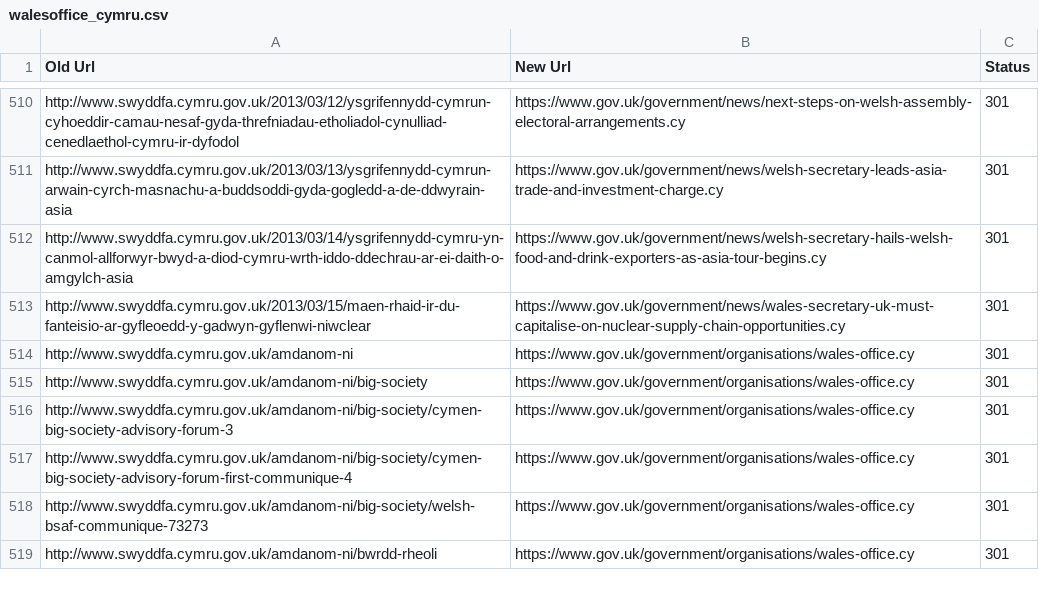
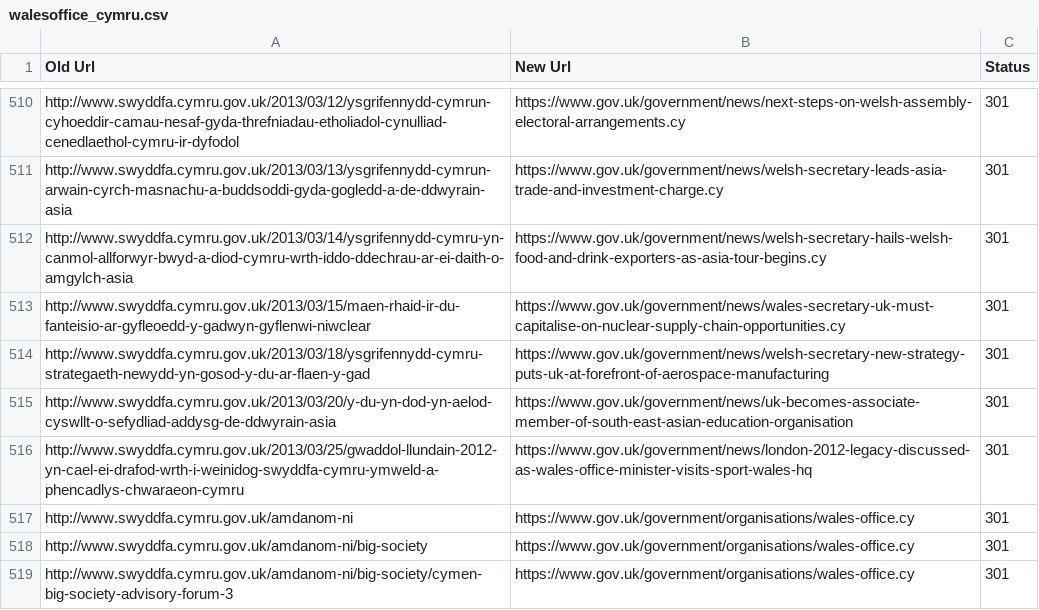
Before and after one commit to alphagov/transition-config, a CSV file: data/mappings/walesoffice_cymru.csv, drawn as a sheet; only a part is shown, gaps mark what is left out; the shorter side is filled out with more unchanged rows.

Commit message:
Refreshed the mappings for wales office (cy)

```diff
--- a/data/mappings/walesoffice_cymru.csv
+++ b/data/mappings/walesoffice_cymru.csv
@@ -513,2 +513,5 @@ http://www.swyddfa.cymru.gov.uk/2013/03/14/ysgrifennydd-cymru-yn-canmol-allforwy
 http://www.swyddfa.cymru.gov.uk/2013/03/15/maen-rhaid-ir-du-fanteisio-ar-gyfleoedd-y-gadwyn-gyflenwi-niwclear,https://www.gov.uk/government/news/wales-secretary-uk-must-capitalise-on-nuclear-supply-chain-opportunities.cy,301
+http://www.swyddfa.cymru.gov.uk/2013/03/18/ysgrifennydd-cymru-strategaeth-newydd-yn-gosod-y-du-ar-flaen-y-gad,https://www.gov.uk/government/news/welsh-secretary-new-strategy-puts-uk-at-forefront-of-aerospace-manufacturing,301
+http://www.swyddfa.cymru.gov.uk/2013/03/20/y-du-yn-dod-yn-aelod-cyswllt-o-sefydliad-addysg-de-ddwyrain-asia,https://www.gov.uk/government/news/uk-becomes-associate-member-of-south-east-asian-education-organisation,301
+http://www.swyddfa.cymru.gov.uk/2013/03/25/gwaddol-llundain-2012-yn-cael-ei-drafod-wrth-i-weinidog-swyddfa-cymru-ymweld-a-phencadlys-chwaraeon-cymru,https://www.gov.uk/government/news/london-2012-legacy-discussed-as-wales-office-minister-visits-sport-wales-hq,301
 http://www.swyddfa.cymru.gov.uk/amdanom-ni,https://www.gov.uk/government/organisations/wales-office.cy,301
```
